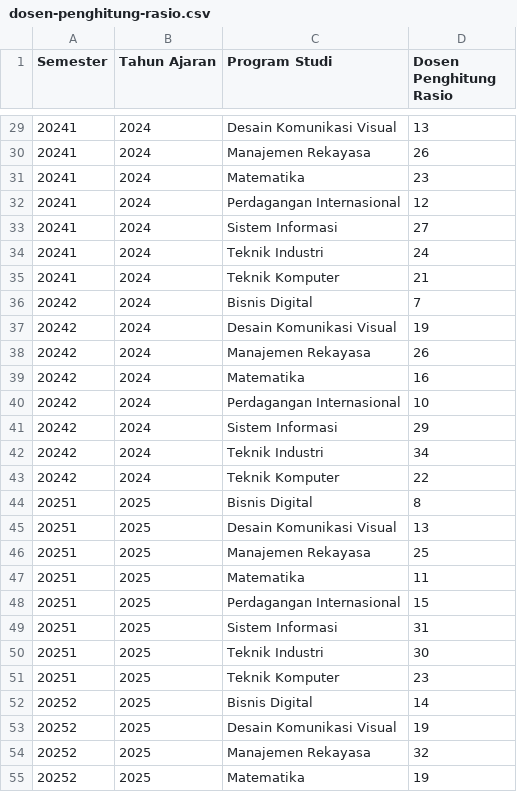
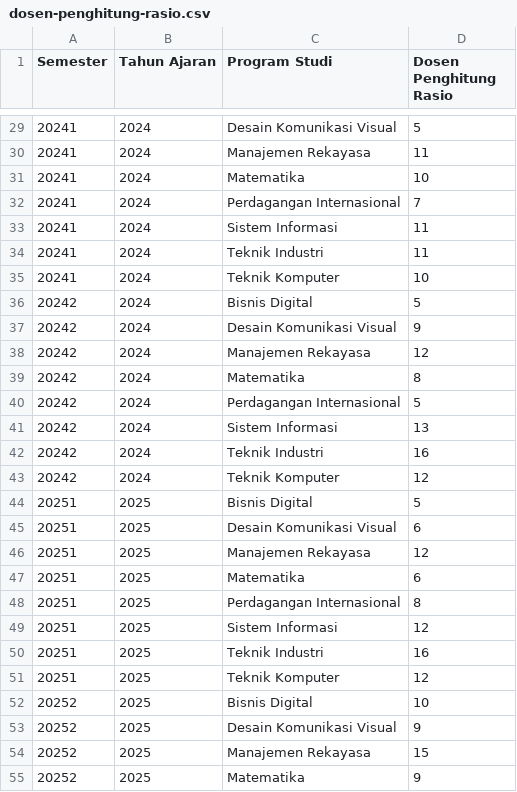
Before and after one commit to Muhamadzulfikar/siakad-analysis, a CSV file: data/dosen/dosen-penghitung-rasio.csv, drawn as a sheet; only a part is shown, gaps mark what is left out; the diff covers the shown part only.

Commit message:
feat: update dosen penghitung rasio data

```diff
--- a/data/dosen/dosen-penghitung-rasio.csv
+++ b/data/dosen/dosen-penghitung-rasio.csv
@@ -29,27 +29,27 @@ Semester,Tahun Ajaran,Program Studi,Dosen Penghitung Rasio
-20241,2024,Desain Komunikasi Visual,13
-20241,2024,Manajemen Rekayasa,26
-20241,2024,Matematika,23
-20241,2024,Perdagangan Internasional,12
-20241,2024,Sistem Informasi,27
-20241,2024,Teknik Industri,24
-20241,2024,Teknik Komputer,21
-20242,2024,Bisnis Digital,7
-20242,2024,Desain Komunikasi Visual,19
-20242,2024,Manajemen Rekayasa,26
-20242,2024,Matematika,16
-20242,2024,Perdagangan Internasional,10
-20242,2024,Sistem Informasi,29
-20242,2024,Teknik Industri,34
-20242,2024,Teknik Komputer,22
-20251,2025,Bisnis Digital,8
-20251,2025,Desain Komunikasi Visual,13
-20251,2025,Manajemen Rekayasa,25
-20251,2025,Matematika,11
-20251,2025,Perdagangan Internasional,15
-20251,2025,Sistem Informasi,31
-20251,2025,Teknik Industri,30
-20251,2025,Teknik Komputer,23
-20252,2025,Bisnis Digital,14
-20252,2025,Desain Komunikasi Visual,19
-20252,2025,Manajemen Rekayasa,32
-20252,2025,Matematika,19
+20241,2024,Desain Komunikasi Visual,5
+20241,2024,Manajemen Rekayasa,11
+20241,2024,Matematika,10
+20241,2024,Perdagangan Internasional,7
+20241,2024,Sistem Informasi,11
+20241,2024,Teknik Industri,11
+20241,2024,Teknik Komputer,10
+20242,2024,Bisnis Digital,5
+20242,2024,Desain Komunikasi Visual,9
+20242,2024,Manajemen Rekayasa,12
+20242,2024,Matematika,8
+20242,2024,Perdagangan Internasional,5
+20242,2024,Sistem Informasi,13
+20242,2024,Teknik Industri,16
+20242,2024,Teknik Komputer,12
+20251,2025,Bisnis Digital,5
+20251,2025,Desain Komunikasi Visual,6
+20251,2025,Manajemen Rekayasa,12
+20251,2025,Matematika,6
+20251,2025,Perdagangan Internasional,8
+20251,2025,Sistem Informasi,12
+20251,2025,Teknik Industri,16
+20251,2025,Teknik Komputer,12
+20252,2025,Bisnis Digital,10
+20252,2025,Desain Komunikasi Visual,9
+20252,2025,Manajemen Rekayasa,15
+20252,2025,Matematika,9
```
Also changed, not shown: 39 edited cells elsewhere in this file.
